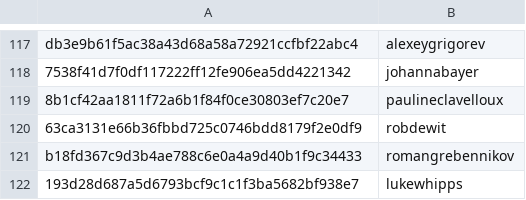
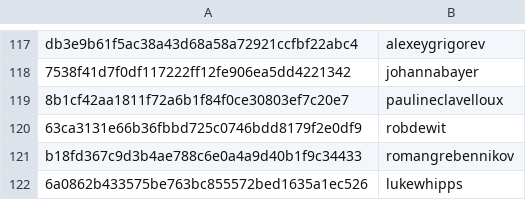
Before and after one commit to RevathyRamalingam/datatalksclub.github.io, a CSV file: scripts/data/hashes.csv, drawn as a sheet; only a part is shown, gaps mark what is left out.

Commit message:
Update hashes.csv

```diff
--- a/scripts/data/hashes.csv
+++ b/scripts/data/hashes.csv
@@ -121,2 +121,2 @@ db3e9b61f5ac38a43d68a58a72921ccfbf22abc4,alexeygrigorev
 b18fd367c9d3b4ae788c6e0a4a9d40b1f9c34433,romangrebennikov
-193d28d687a5d6793bcf9c1c1f3ba5682bf938e7,lukewhipps
+6a0862b433575be763bc855572bed1635a1ec526,lukewhipps
```
